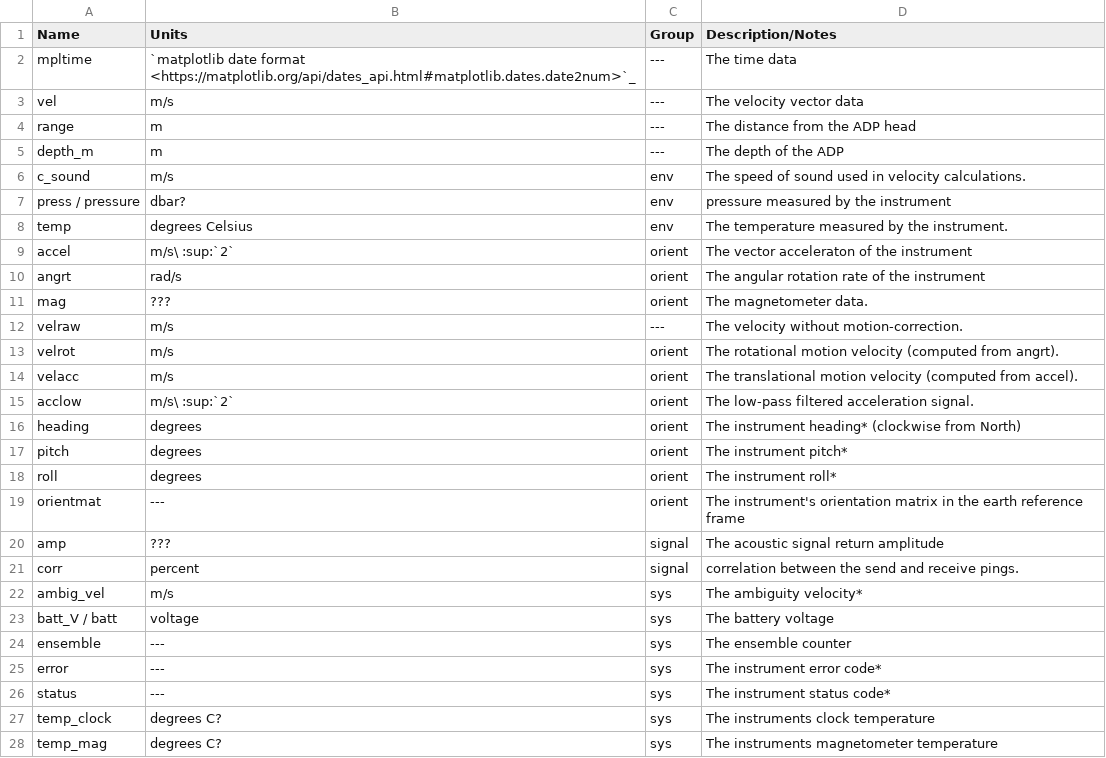
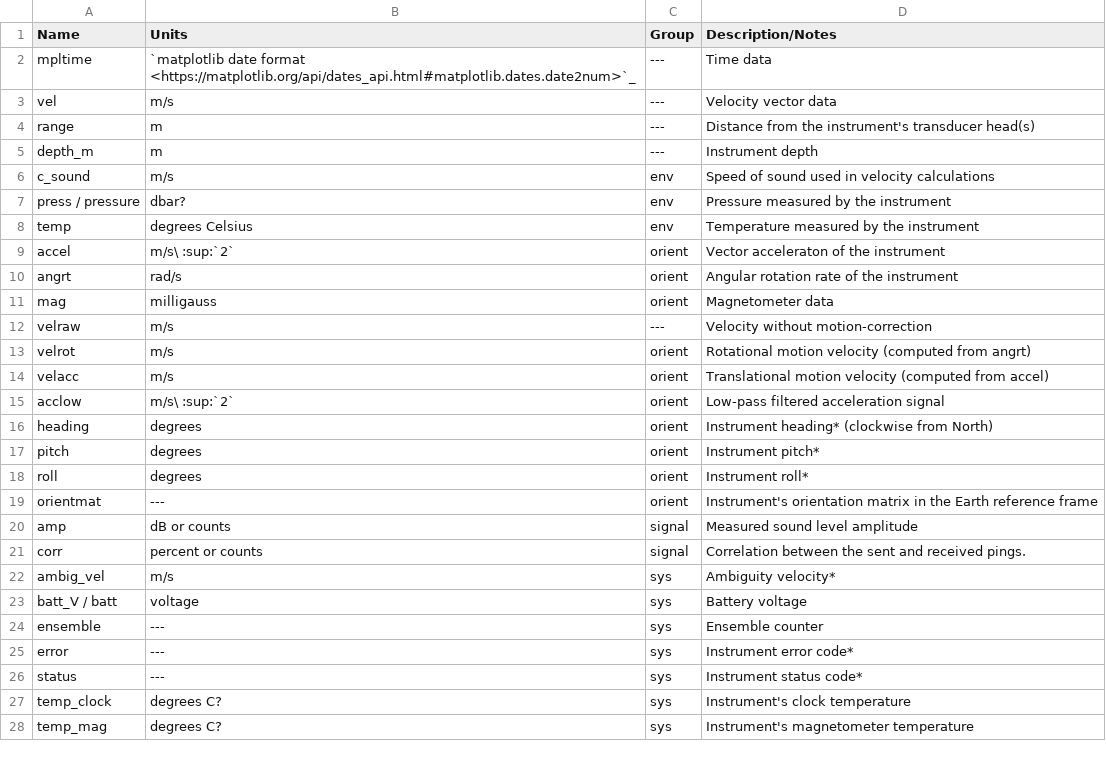
Before and after one commit to lkilcher/dolfyn, a CSV file: doc-src/units.csv, drawn as a sheet; only a part is shown; the diff covers the shown part only.

```diff
--- a/doc-src/units.csv
+++ b/doc-src/units.csv
@@ -1,28 +1,28 @@
 Name,Units,Group,Description/Notes
-mpltime,`matplotlib date format <https://matplotlib.org/api/dates_api.html#matplotlib.dates.date2num>`_,---,The time data
-vel,m/s,---,The velocity vector data
-range,m,---,The distance from the ADP head
-depth_m,m,---,The depth of the ADP
-c_sound,m/s,env,The speed of sound used in velocity calculations.
-press / pressure,dbar?,env,pressure measured by the instrument
-temp,degrees Celsius,env,The temperature measured by the instrument.
-accel,m/s\ :sup:`2`,orient,The vector acceleraton of the instrument
-angrt,rad/s,orient,The angular rotation rate of the instrument
-mag,???,orient,The magnetometer data.
-velraw,m/s,---,The velocity without motion-correction.
-velrot,m/s,orient,The rotational motion velocity (computed from angrt).
-velacc,m/s,orient,The translational motion velocity (computed from accel).
-acclow,m/s\ :sup:`2`,orient,The low-pass filtered acceleration signal.
-heading,degrees,orient,The instrument heading* (clockwise from North)
-pitch,degrees,orient,The instrument pitch*
-roll,degrees,orient,The instrument roll*
-orientmat,---,orient,The instrument's orientation matrix in the earth reference frame
-amp,???,signal,The acoustic signal return amplitude
-corr,percent,signal,correlation between the send and receive pings.
-ambig_vel,m/s,sys,The ambiguity velocity*
-batt_V / batt,voltage,sys,The battery voltage
-ensemble,---,sys,The ensemble counter
-error,---,sys,The instrument error code*
-status,---,sys,The instrument status code*
-temp_clock,degrees C?,sys,The instruments clock temperature
-temp_mag,degrees C?,sys,The instruments magnetometer temperature
+mpltime,`matplotlib date format <https://matplotlib.org/api/dates_api.html#matplotlib.dates.date2num>`_,---,Time data
+vel,m/s,---,Velocity vector data
+range,m,---,Distance from the instrument's transducer head(s)
+depth_m,m,---,Instrument depth
+c_sound,m/s,env,Speed of sound used in velocity calculations
+press / pressure,dbar?,env,Pressure measured by the instrument
+temp,degrees Celsius,env,Temperature measured by the instrument
+accel,m/s\ :sup:`2`,orient,Vector acceleraton of the instrument
+angrt,rad/s,orient,Angular rotation rate of the instrument
+mag,milligauss,orient,Magnetometer data
+velraw,m/s,---,Velocity without motion-correction
+velrot,m/s,orient,Rotational motion velocity (computed from angrt)
+velacc,m/s,orient,Translational motion velocity (computed from accel)
+acclow,m/s\ :sup:`2`,orient,Low-pass filtered acceleration signal
+heading,degrees,orient,Instrument heading* (clockwise from North)
+pitch,degrees,orient,Instrument pitch*
+roll,degrees,orient,Instrument roll*
+orientmat,---,orient,Instrument's orientation matrix in the Earth reference frame
+amp,dB or counts,signal,Measured sound level amplitude
+corr,percent or counts,signal,Correlation between the sent and received pings.
+ambig_vel,m/s,sys,Ambiguity velocity*
+batt_V / batt,voltage,sys,Battery voltage
+ensemble,---,sys,Ensemble counter
+error,---,sys,Instrument error code*
+status,---,sys,Instrument status code*
+temp_clock,degrees C?,sys,Instrument's clock temperature
+temp_mag,degrees C?,sys,Instrument's magnetometer temperature
```
Also changed, not shown: 5 edited cells elsewhere in this file, doc-src/shortcuts.csv, 40 other files.
